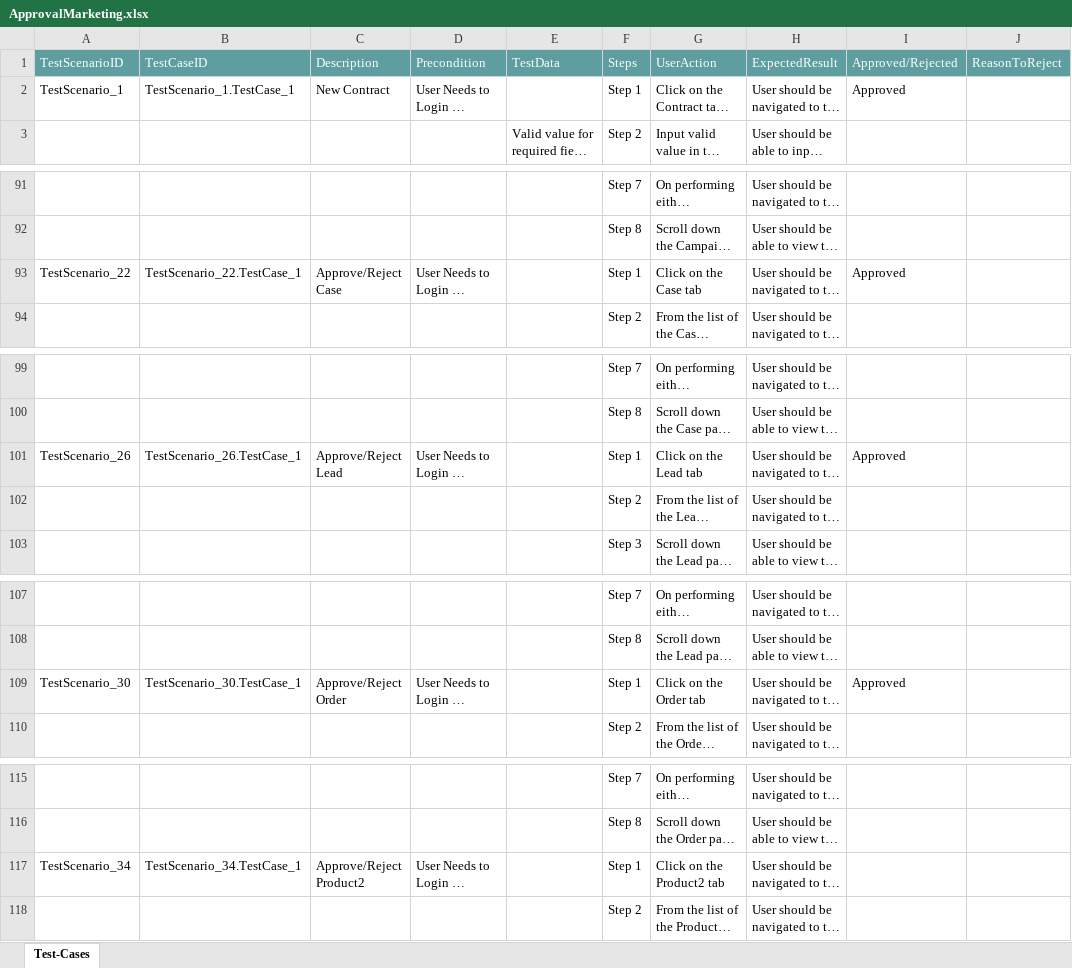
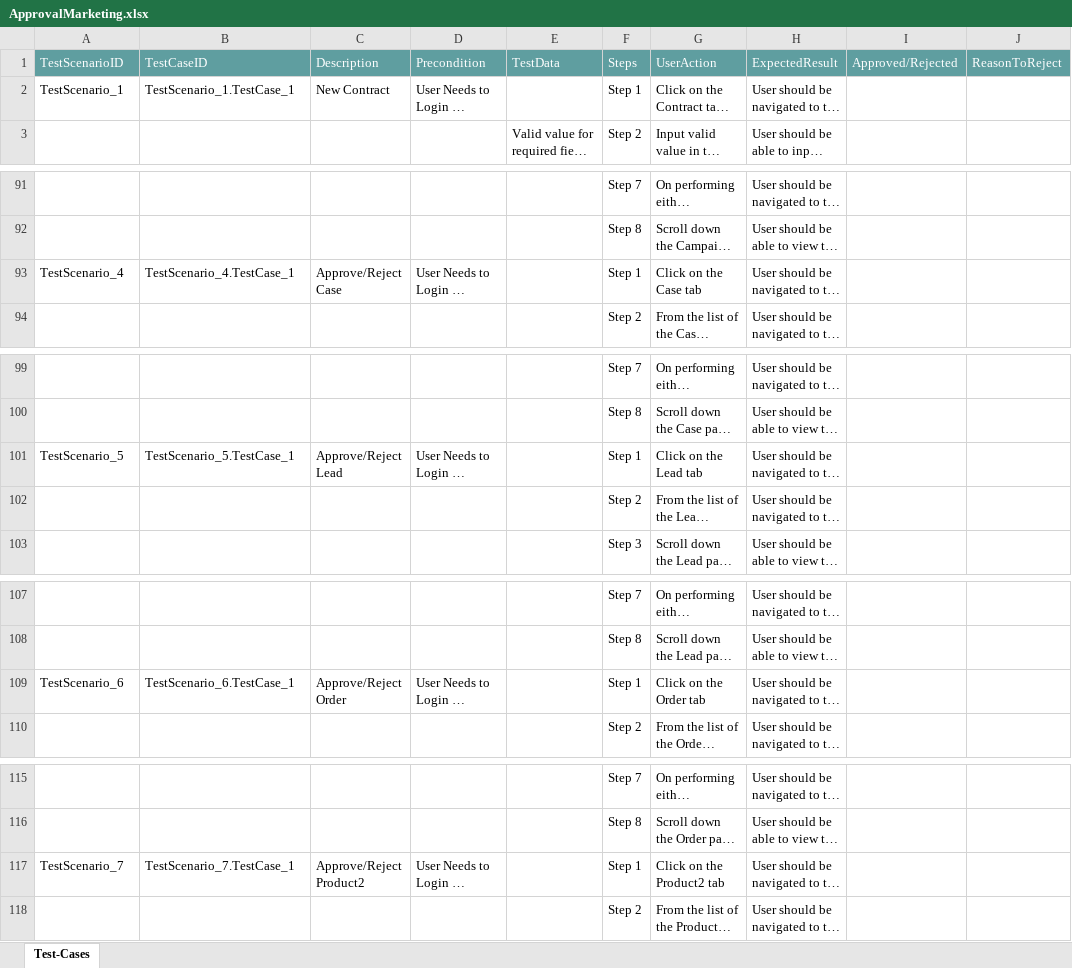
Before and after one commit to ShaikMohamedIrfan/Ramky, an Excel workbook: ApprovalMarketing.xlsx, sheet Test-Cases, drawn as a sheet; only a part is shown, gaps mark what is left out; long unchanged cells end in …; values as stored, in another font and other column widths than the file's, no borders; table styles not drawn; the diff covers the shown part only; the diff names each change by its address in the sheet, - before the commit and + after, or states it on an @@ line.

Commit message:
Initial Commit for Verification of Test cases

```diff
--- a/ApprovalMarketing.xlsx (sheet Test-Cases)
+++ b/ApprovalMarketing.xlsx (sheet Test-Cases)
-I2: Approved
+I2: (empty)
-A93: TestScenario_22
+A93: TestScenario_4
-B93: TestScenario_22.TestCase_1
+B93: TestScenario_4.TestCase_1
-I93: Approved
+I93: (empty)
-A101: TestScenario_26
+A101: TestScenario_5
-B101: TestScenario_26.TestCase_1
+B101: TestScenario_5.TestCase_1
-I101: Approved
+I101: (empty)
-A109: TestScenario_30
+A109: TestScenario_6
-B109: TestScenario_30.TestCase_1
+B109: TestScenario_6.TestCase_1
-I109: Approved
+I109: (empty)
-A117: TestScenario_34
+A117: TestScenario_7
-B117: TestScenario_34.TestCase_1
+B117: TestScenario_7.TestCase_1
```
Also changed, not shown: 30 edited cells elsewhere in this sheet.
